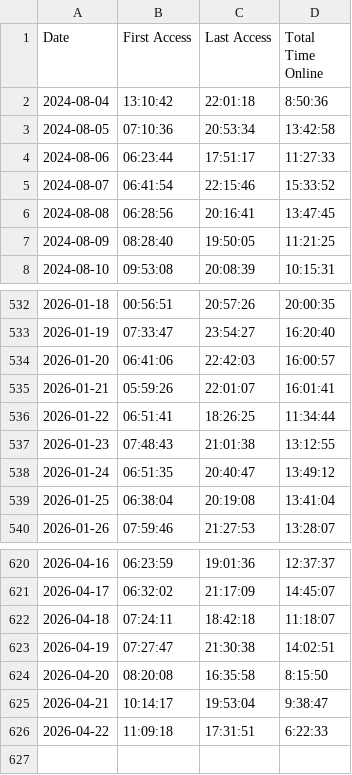
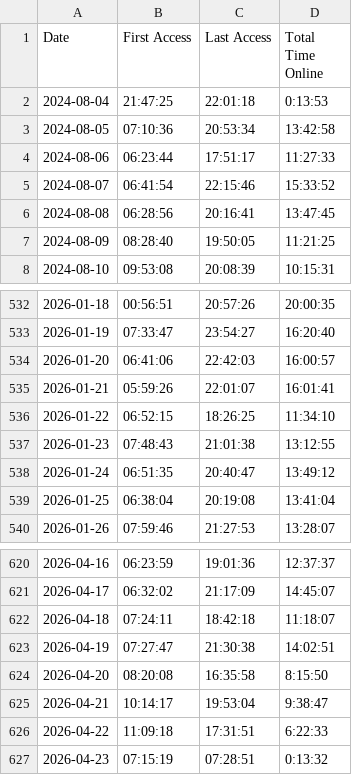
Before and after one commit to joereddington/export-history, a CSV file: daily_access_times.csv, drawn as a sheet; only a part is shown, gaps mark what is left out.

```diff
--- a/daily_access_times.csv
+++ b/daily_access_times.csv
@@ -1,3 +1,3 @@
 Date,First Access,Last Access,Total Time Online
-2024-08-04,13:10:42,22:01:18,8:50:36
+2024-08-04,21:47:25,22:01:18,0:13:53
 2024-08-05,07:10:36,20:53:34,13:42:58
@@ -535,3 +535,3 @@ Date,First Access,Last Access,Total Time Online
 2026-01-21,05:59:26,22:01:07,16:01:41
-2026-01-22,06:51:41,18:26:25,11:34:44
+2026-01-22,06:52:15,18:26:25,11:34:10
 2026-01-23,07:48:43,21:01:38,13:12:55
@@ -626 +626,2 @@ Date,First Access,Last Access,Total Time Online
 2026-04-22,11:09:18,17:31:51,6:22:33
+2026-04-23,07:15:19,07:28:51,0:13:32
```
Also changed, not shown: 2 other files.
